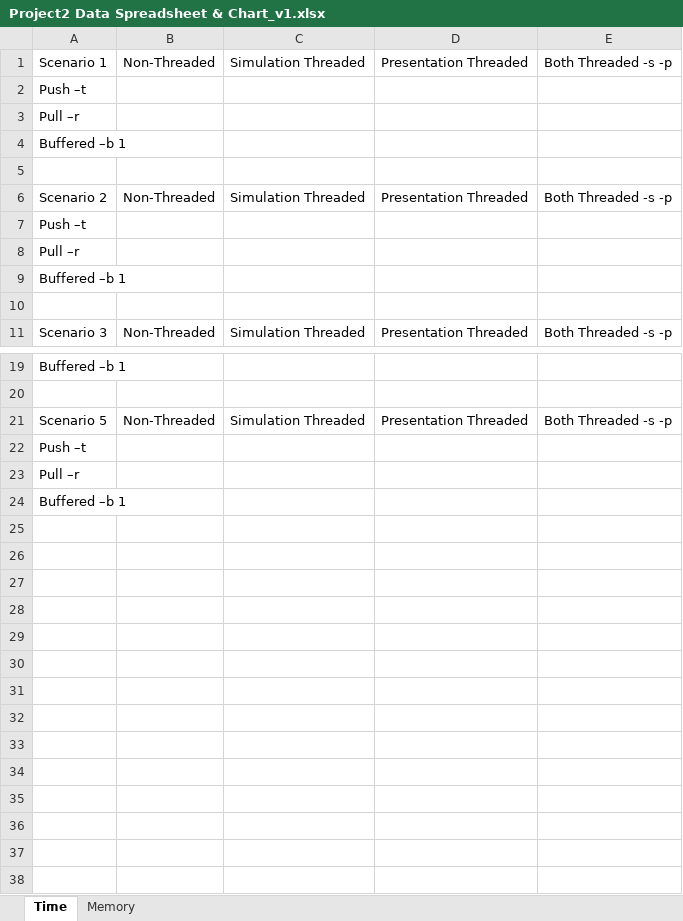
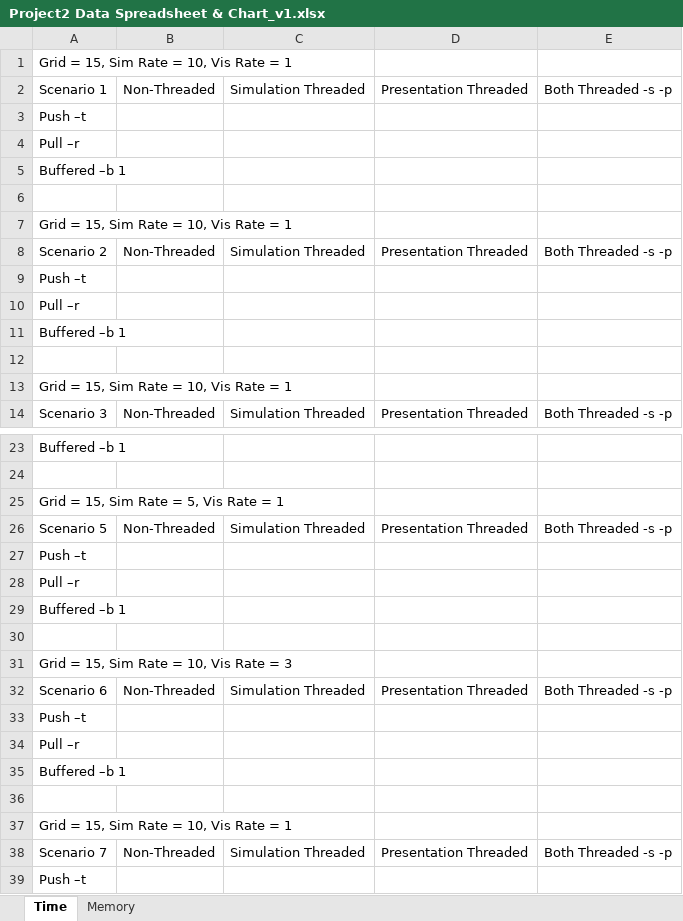
Before and after one commit to pmaserrat/HeatedEarth, an Excel workbook: Project2 Data Spreadsheet & Chart_v1.xlsx, sheet Time, drawn as a sheet; only a part is shown, gaps mark what is left out; the shorter side is filled out with more unchanged rows; values as stored, in another font and other column widths than the file's, no borders; charts and pictures not drawn; the diff covers the shown part only; the diff names each change by its address in the sheet, - before the commit and + after, or states it on an @@ line.

Commit message:
Added all tests. Added new scenarios to Chart

```diff
--- a/Project2 Data Spreadsheet & Chart_v1.xlsx (sheet Time)
+++ b/Project2 Data Spreadsheet & Chart_v1.xlsx (sheet Time)
+row 1: Grid = 15, Sim Rate = 10, Vis Rate = 1
+row 7: Grid = 15, Sim Rate = 10, Vis Rate = 1
+row 13: Grid = 15, Sim Rate = 10, Vis Rate = 1
+row 25: Grid = 15, Sim Rate = 5, Vis Rate = 1
+row 27: Push –t
+row 28: Pull –r
+row 29: Buffered –b 1
+row 30: (empty)
+row 31: Grid = 15, Sim Rate = 10, Vis Rate = 3
+row 32: Scenario 6 | Non-Threaded | Simulation Threaded | Presentation Threaded | Both Threaded -s -p
+row 33: Push –t
+row 34: Pull –r
+row 35: Buffered –b 1
+row 36: (empty)
+row 37: Grid = 15, Sim Rate = 10, Vis Rate = 1
+row 38: Scenario 7 | Non-Threaded | Simulation Threaded | Presentation Threaded | Both Threaded -s -p
```
Also changed, not shown: 1 added row elsewhere in this sheet, sheet Memory, charts or pictures, 1 other file.
